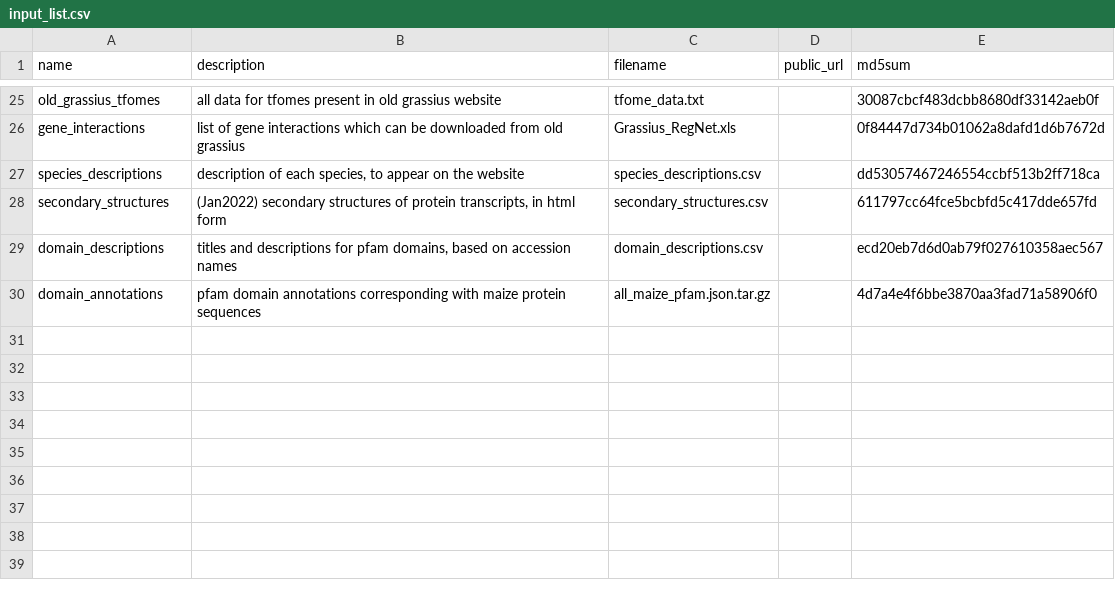
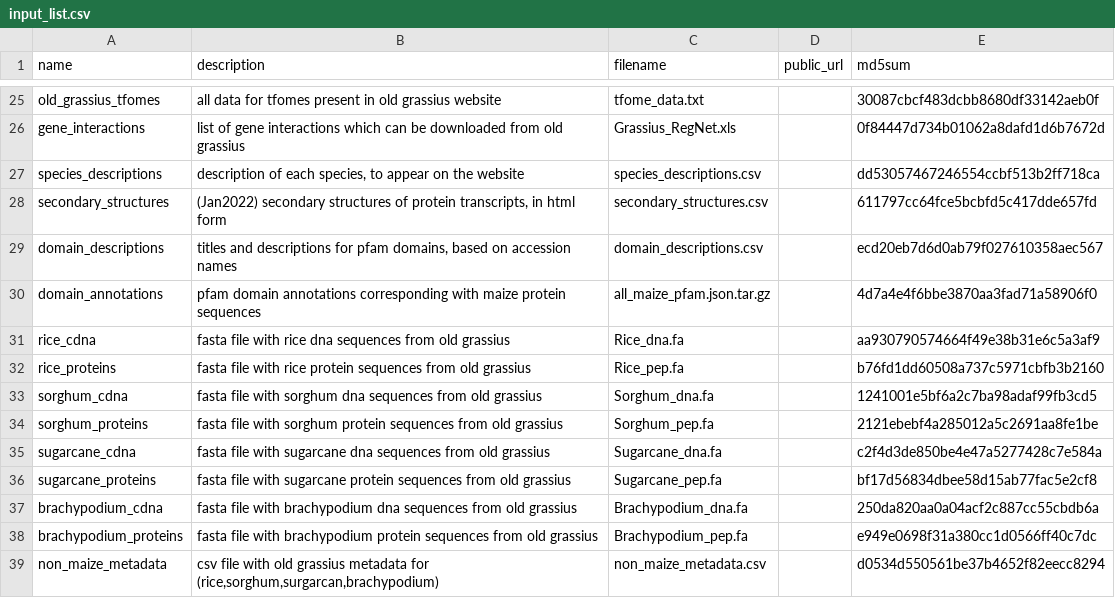
Before and after one commit to grotewold-lab/grassius-db-builder, a CSV file: inputs/input_list.csv, drawn as a sheet; only a part is shown, gaps mark what is left out.

```diff
--- a/inputs/input_list.csv
+++ b/inputs/input_list.csv
@@ -30 +30,10 @@
 "domain_annotations","pfam domain annotations corresponding with maize protein sequences","all_maize_pfam.json.tar.gz",,"4d7a4e4f6bbe3870aa3fad71a58906f0"
+"rice_cdna","fasta file with rice dna sequences from old grassius","Rice_dna.fa",,"aa930790574664f49e38b31e6c5a3af9"
+"rice_proteins","fasta file with rice protein sequences from old grassius","Rice_pep.fa",,"b76fd1dd60508a737c5971cbfb3b2160"
+"sorghum_cdna","fasta file with sorghum dna sequences from old grassius","Sorghum_dna.fa",,"1241001e5bf6a2c7ba98adaf99fb3cd5"
+"sorghum_proteins","fasta file with sorghum protein sequences from old grassius","Sorghum_pep.fa",,"2121ebebf4a285012a5c2691aa8fe1be"
+"sugarcane_cdna","fasta file with sugarcane dna sequences from old grassius","Sugarcane_dna.fa",,"c2f4d3de850be4e47a5277428c7e584a"
+"sugarcane_proteins","fasta file with sugarcane protein sequences from old grassius","Sugarcane_pep.fa",,"bf17d56834dbee58d15ab77fac5e2cf8"
+"brachypodium_cdna","fasta file with brachypodium dna sequences from old grassius","Brachypodium_dna.fa",,"250da820aa0a04acf2c887cc55cbdb6a"
+"brachypodium_proteins","fasta file with brachypodium protein sequences from old grassius","Brachypodium_pep.fa",,"e949e0698f31a380cc1d0566ff40c7dc"
+"non_maize_metadata","csv file with old grassius metadata for (rice,sorghum,surgarcan,brachypodium)","non_maize_metadata.csv",,"d0534d550561be37b4652f82eecc8294"
```
Also changed, not shown: 15 other files.
